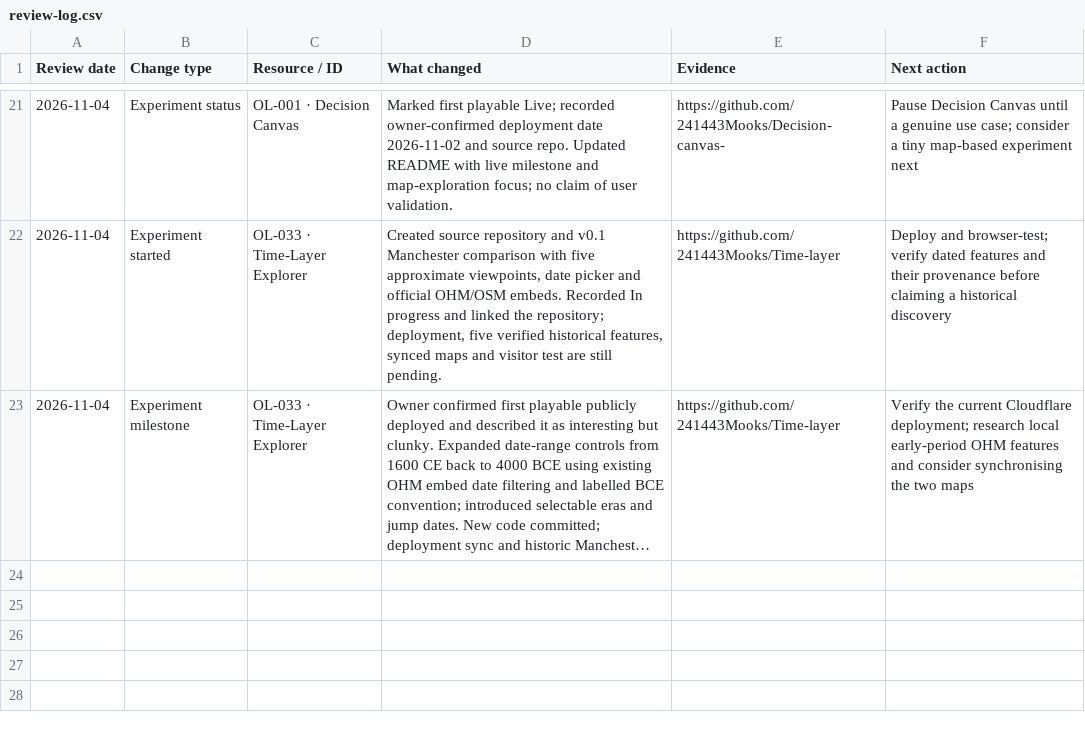
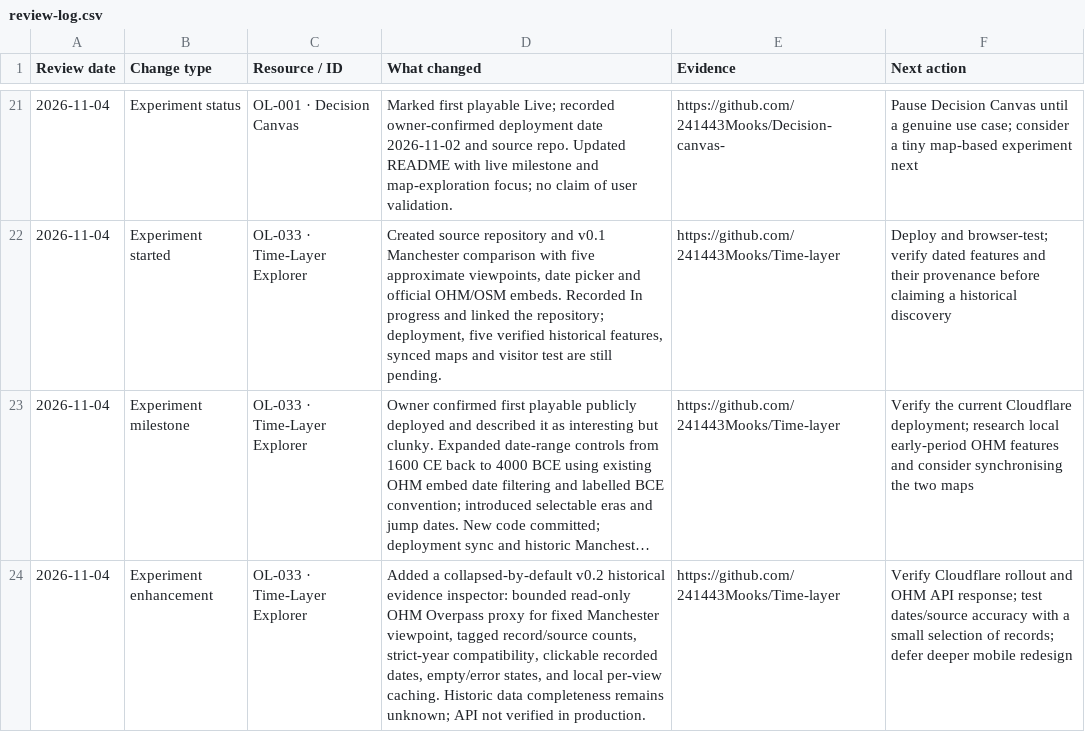
Before and after one commit to 241443Mooks/Open-license-radar, a CSV file: data/review-log.csv, drawn as a sheet; only a part is shown, gaps mark what is left out; long unchanged cells end in …; the diff names each change by its address in the sheet, - before the commit and + after, or states it on an @@ line.

Commit message:
Log Time-Layer v0.2 evidence inspector implementation and cautions

```diff
--- a/data/review-log.csv
+++ b/data/review-log.csv
+row 24: 2026-11-04 | Experiment enhancement | OL-033 · Time-Layer Explorer | Added a collapsed-by-default v0.2 historical evidence inspector: bounded read-only OHM Overpass proxy for fixed Manchester viewpoint, tagged record/source counts, strict-year compatibility, clickable recorded dates, empty/error states, and local per-view caching. Historic data completeness remains unknown; API not verified in production. | https://github.com/241443Mooks/Time-layer | Verify Cloudflare rollout and OHM API response; test dates/source accuracy with a small selection of records; defer deeper mobile redesign
```
